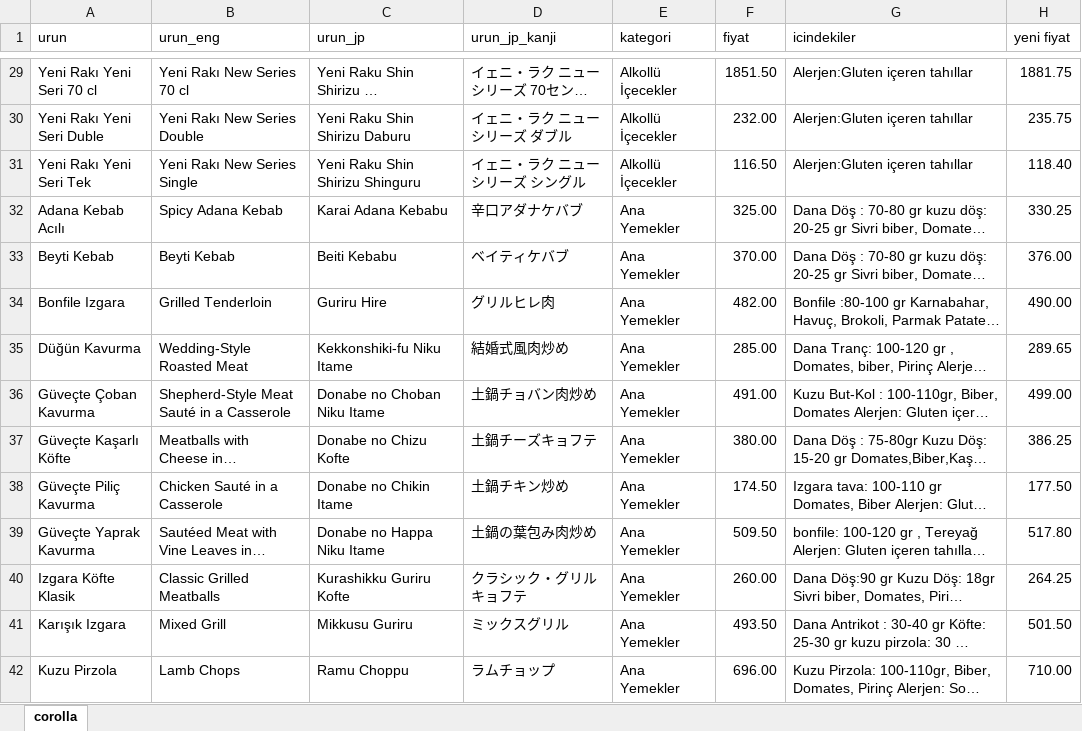
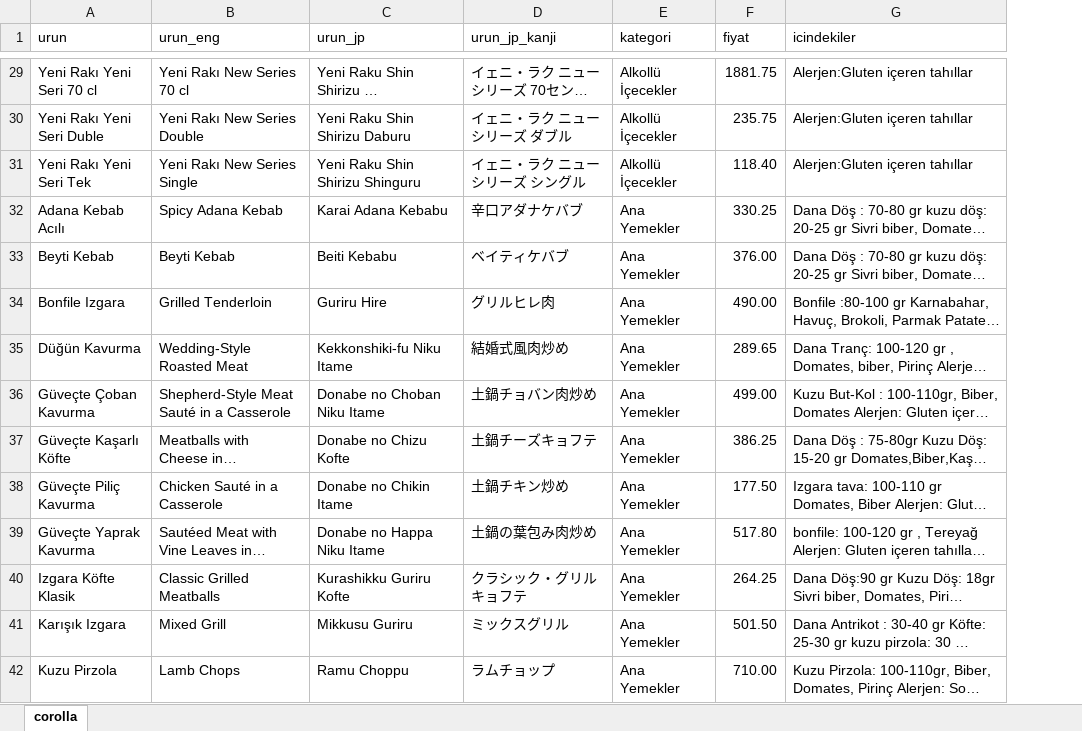
Before and after one commit to restaurantmenu-web/RestaurantMenu, an Excel workbook: source-data/cc menu.xlsx, sheet corolla, drawn as a sheet; only a part is shown, gaps mark what is left out; long unchanged cells end in …; values as stored, in another font and other column widths than the file's, no borders; conditional formats not drawn; the diff covers the shown part only; the diff names each change by its address in the sheet, - before the commit and + after, or states it on an @@ line.

```diff
--- a/source-data/cc menu.xlsx (sheet corolla)
+++ b/source-data/cc menu.xlsx (sheet corolla)
-column H (yeni fiyat), rows 29-42: 1881.75 | 235.75 | 118.40 | 330.25 | 376.00 | 490.00 | 289.65 | 499.00 | 386.25 | 177.50 | 517.80 | 264.25 | 501.50 | 710.00
-F29 (fiyat): 1851.50
+F29 (fiyat): 1881.75
-F30 (fiyat): 232.00
+F30 (fiyat): 235.75
-F31 (fiyat): 116.50
+F31 (fiyat): 118.40
-F32 (fiyat): 325.00
+F32 (fiyat): 330.25
-F33 (fiyat): 370.00
+F33 (fiyat): 376.00
-F34 (fiyat): 482.00
+F34 (fiyat): 490.00
-F35 (fiyat): 285.00
+F35 (fiyat): 289.65
-F36 (fiyat): 491.00
+F36 (fiyat): 499.00
-F37 (fiyat): 380.00
+F37 (fiyat): 386.25
-F38 (fiyat): 174.50
+F38 (fiyat): 177.50
-F39 (fiyat): 509.50
+F39 (fiyat): 517.80
-F40 (fiyat): 260.00
+F40 (fiyat): 264.25
-F41 (fiyat): 493.50
+F41 (fiyat): 501.50
-F42 (fiyat): 696.00
+F42 (fiyat): 710.00
```
Also changed, not shown: 202 edited cells elsewhere in this sheet.
